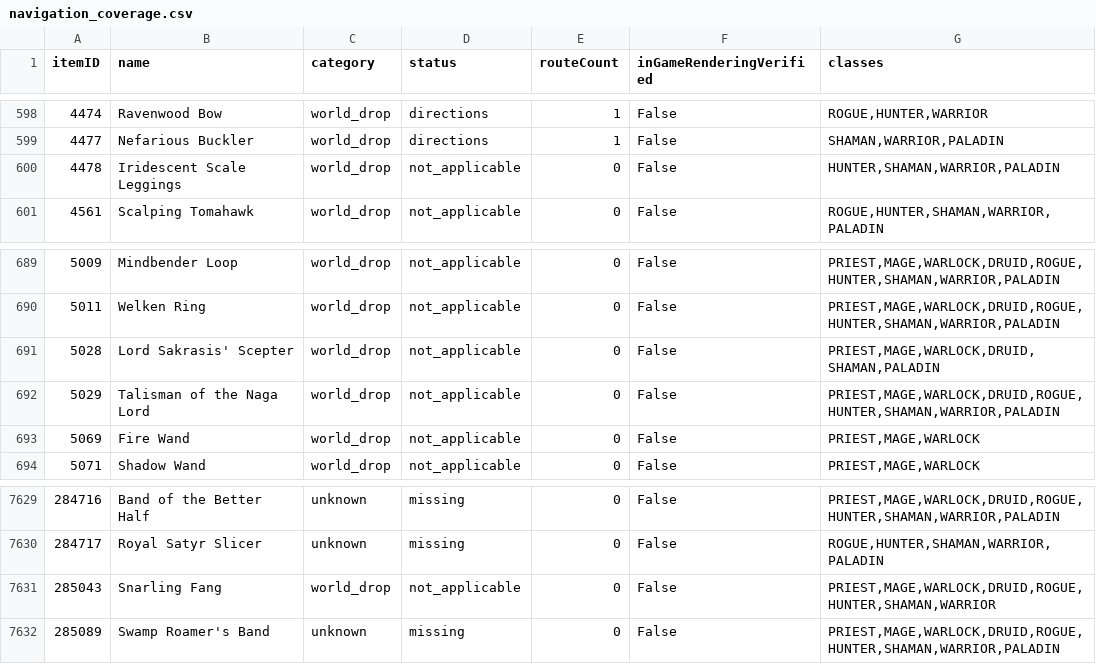
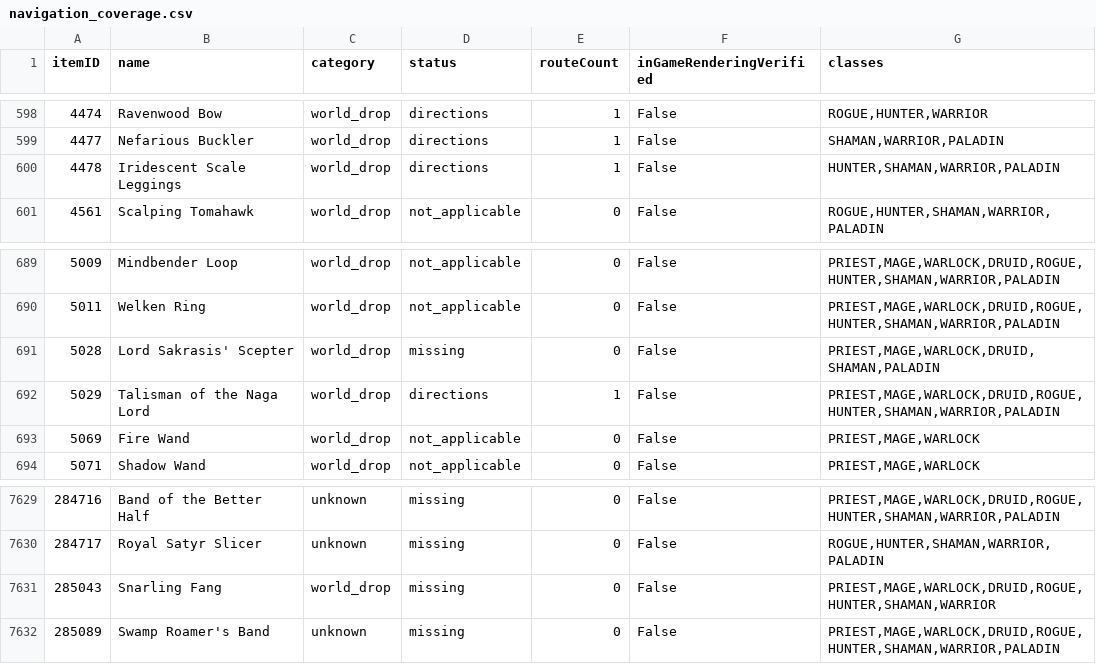
Before and after one commit to magicaddons/getgear, a CSV file: docs/source-audit-1-60/reconciliation-20261109/navigation_coverage.csv, drawn as a sheet; only a part is shown, gaps mark what is left out.

```diff
--- a/docs/source-audit-1-60/reconciliation-20261109/navigation_coverage.csv
+++ b/docs/source-audit-1-60/reconciliation-20261109/navigation_coverage.csv
@@ -599,3 +599,3 @@ itemID,name,category,status,routeCount,inGameRenderingVerified,classes
 4477,Nefarious Buckler,world_drop,directions,1,False,"SHAMAN,WARRIOR,PALADIN"
-4478,Iridescent Scale Leggings,world_drop,not_applicable,0,False,"HUNTER,SHAMAN,WARRIOR,PALADIN"
+4478,Iridescent Scale Leggings,world_drop,directions,1,False,"HUNTER,SHAMAN,WARRIOR,PALADIN"
 4561,Scalping Tomahawk,world_drop,not_applicable,0,False,"ROGUE,HUNTER,SHAMAN,WARRIOR,PALADIN"
@@ -690,4 +690,4 @@ itemID,name,category,status,routeCount,inGameRenderingVerified,classes
 5011,Welken Ring,world_drop,not_applicable,0,False,"PRIEST,MAGE,WARLOCK,DRUID,ROGUE,HUNTER,SHAMAN,WARRIOR,PALADIN"
-5028,Lord Sakrasis' Scepter,world_drop,not_applicable,0,False,"PRIEST,MAGE,WARLOCK,DRUID,SHAMAN,PALADIN"
-5029,Talisman of the Naga Lord,world_drop,not_applicable,0,False,"PRIEST,MAGE,WARLOCK,DRUID,ROGUE,HUNTER,SHAMAN,WARRIOR,PALADIN"
+5028,Lord Sakrasis' Scepter,world_drop,missing,0,False,"PRIEST,MAGE,WARLOCK,DRUID,SHAMAN,PALADIN"
+5029,Talisman of the Naga Lord,world_drop,directions,1,False,"PRIEST,MAGE,WARLOCK,DRUID,ROGUE,HUNTER,SHAMAN,WARRIOR,PALADIN"
 5069,Fire Wand,world_drop,not_applicable,0,False,"PRIEST,MAGE,WARLOCK"
@@ -7630,3 +7630,3 @@ itemID,name,category,status,routeCount,inGameRenderingVerified,classes
 284717,Royal Satyr Slicer,unknown,missing,0,False,"ROGUE,HUNTER,SHAMAN,WARRIOR,PALADIN"
-285043,Snarling Fang,world_drop,not_applicable,0,False,"PRIEST,MAGE,WARLOCK,DRUID,ROGUE,HUNTER,SHAMAN,WARRIOR"
+285043,Snarling Fang,world_drop,missing,0,False,"PRIEST,MAGE,WARLOCK,DRUID,ROGUE,HUNTER,SHAMAN,WARRIOR"
 285089,Swamp Roamer's Band,unknown,missing,0,False,"PRIEST,MAGE,WARLOCK,DRUID,ROGUE,HUNTER,SHAMAN,WARRIOR,PALADIN"
```
Also changed, not shown: docs/source-audit-1-60/reconciliation-20261109/remaining_equipment_research_queue.csv, docs/source-audit-1-60/reconciliation-20261109/upstream_everloot_edges_snapshot.csv, 28 other files.
